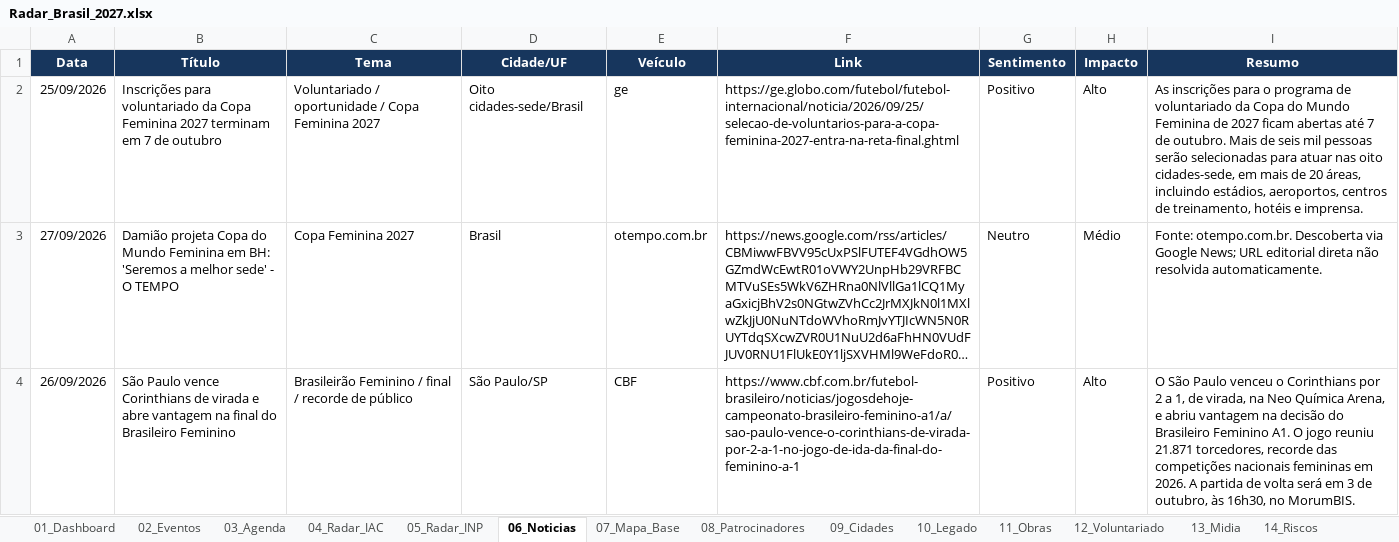
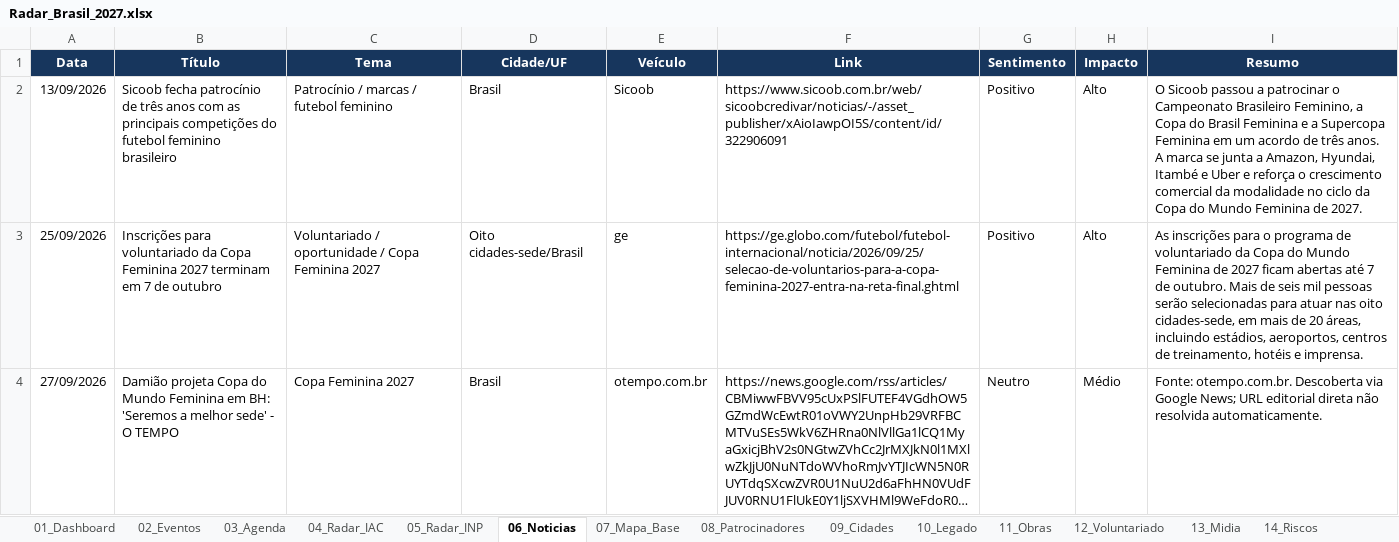
Before and after one commit to robertovitor/radar-brasil-2027, an Excel workbook: Radar_Brasil_2027.xlsx, sheet 06_Noticias, drawn as a sheet; only a part is shown; the shorter side is filled out with more unchanged rows; long unchanged cells end in …; values as stored, in another font and other column widths than the file's, no borders; table styles not drawn; the diff names each change by its address in the sheet, - before the commit and + after, or states it on an @@ line.

```diff
--- a/Radar_Brasil_2027.xlsx (sheet 06_Noticias)
+++ b/Radar_Brasil_2027.xlsx (sheet 06_Noticias)
+row 2: 13/09/2026 | Sicoob fecha patrocínio de três anos com as principais competições do futebol feminino brasileiro | Patrocínio / marcas / futebol feminino | Brasil | Sicoob | https://www.sicoob.com.br/web/sicoobcredivar/noticias/-/asset_publisher/xAioIawpOI5S/content/id/322906091 | Positivo | Alto | O Sicoob passou a patrocinar o Campeonato Brasileiro Feminino, a Copa do Brasil Feminina e a Supercopa Feminina em um acordo de três anos. A marca se junta a Amazon, Hyundai, Itambé e Uber e reforça o crescimento comercial da modalidade no ciclo da Copa do Mundo Feminina de 2027.
```
Also changed, not shown: 3 other files.
